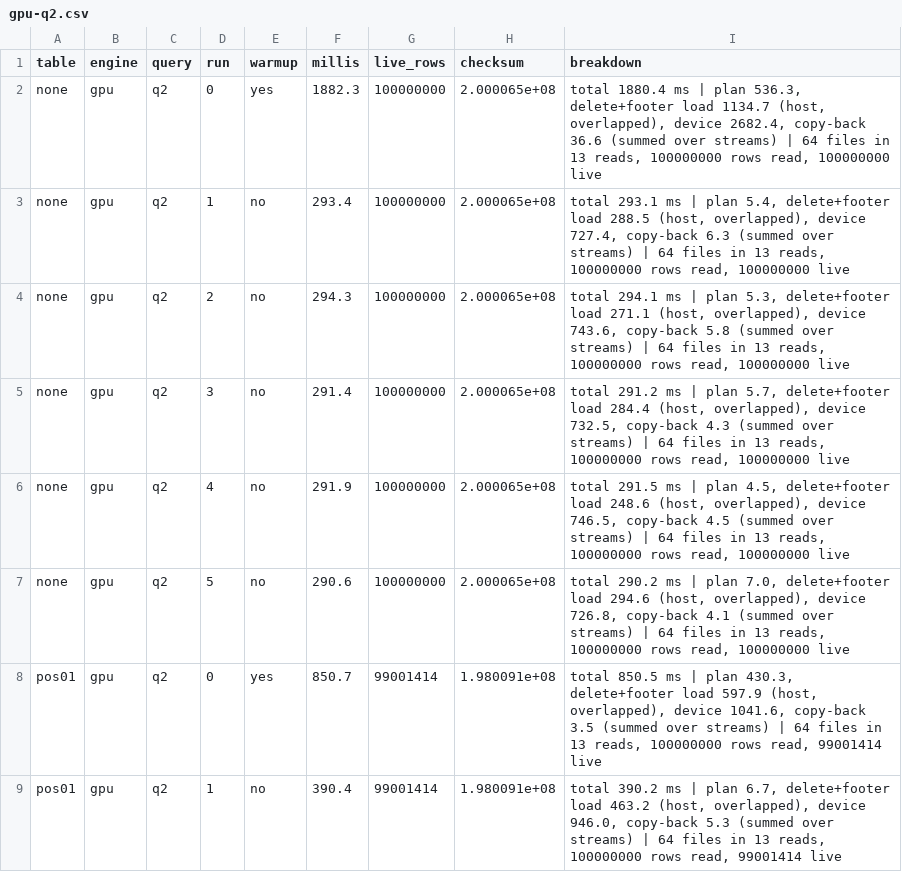
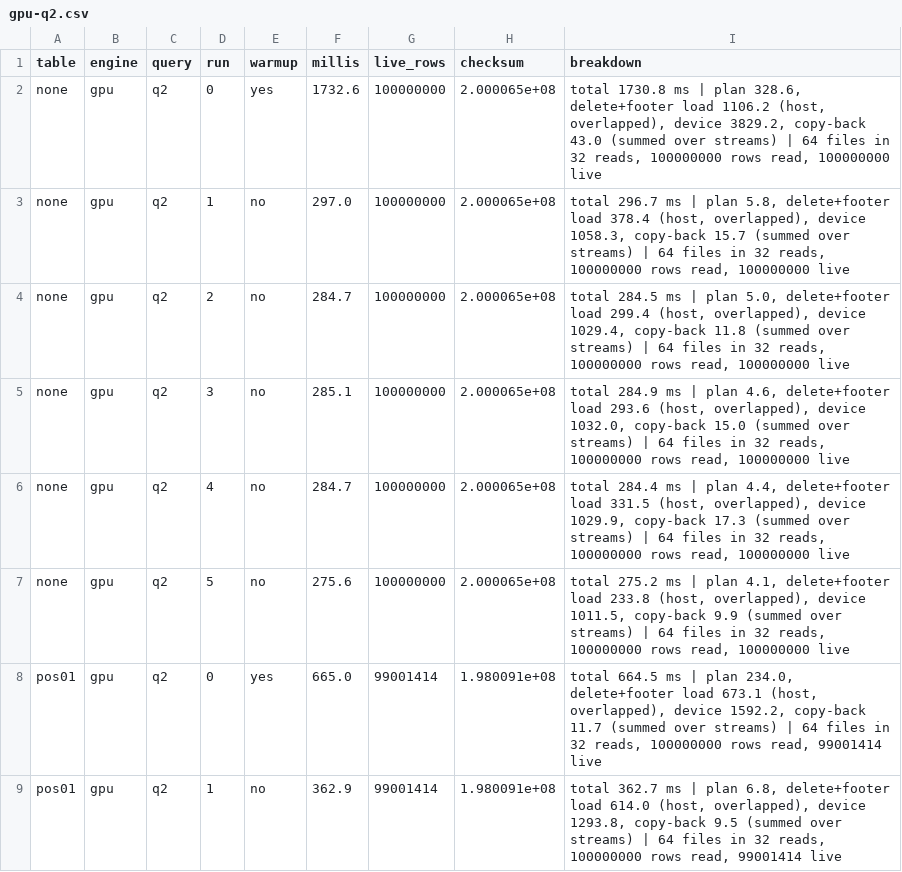
Before and after one commit to beestream-ai/jitIceberg, a CSV file: tornadovm/results/gpu-q2.csv, drawn as a sheet; only a part is shown; the diff covers the shown part only.

```diff
--- a/tornadovm/results/gpu-q2.csv
+++ b/tornadovm/results/gpu-q2.csv
@@ -1,9 +1,9 @@
 table,engine,query,run,warmup,millis,live_rows,checksum,breakdown
-none,gpu,q2,0,yes,1882.3,100000000,2.000065e+08,"total 1880.4 ms | plan 536.3, delete+footer load 1134.7 (host, overlapped), device 2682.4, copy-back 36.6 (summed over streams) | 64 files in 13 reads, 100000000 rows read, 100000000 live"
-none,gpu,q2,1,no,293.4,100000000,2.000065e+08,"total 293.1 ms | plan 5.4, delete+footer load 288.5 (host, overlapped), device 727.4, copy-back 6.3 (summed over streams) | 64 files in 13 reads, 100000000 rows read, 100000000 live"
-none,gpu,q2,2,no,294.3,100000000,2.000065e+08,"total 294.1 ms | plan 5.3, delete+footer load 271.1 (host, overlapped), device 743.6, copy-back 5.8 (summed over streams) | 64 files in 13 reads, 100000000 rows read, 100000000 live"
-none,gpu,q2,3,no,291.4,100000000,2.000065e+08,"total 291.2 ms | plan 5.7, delete+footer load 284.4 (host, overlapped), device 732.5, copy-back 4.3 (summed over streams) | 64 files in 13 reads, 100000000 rows read, 100000000 live"
-none,gpu,q2,4,no,291.9,100000000,2.000065e+08,"total 291.5 ms | plan 4.5, delete+footer load 248.6 (host, overlapped), device 746.5, copy-back 4.5 (summed over streams) | 64 files in 13 reads, 100000000 rows read, 100000000 live"
-none,gpu,q2,5,no,290.6,100000000,2.000065e+08,"total 290.2 ms | plan 7.0, delete+footer load 294.6 (host, overlapped), device 726.8, copy-back 4.1 (summed over streams) | 64 files in 13 reads, 100000000 rows read, 100000000 live"
-pos01,gpu,q2,0,yes,850.7,99001414,1.980091e+08,"total 850.5 ms | plan 430.3, delete+footer load 597.9 (host, overlapped), device 1041.6, copy-back 3.5 (summed over streams) | 64 files in 13 reads, 100000000 rows read, 99001414 live"
-pos01,gpu,q2,1,no,390.4,99001414,1.980091e+08,"total 390.2 ms | plan 6.7, delete+footer load 463.2 (host, overlapped), device 946.0, copy-back 5.3 (summed over streams) | 64 files in 13 reads, 100000000 rows read, 99001414 live"
+none,gpu,q2,0,yes,1732.6,100000000,2.000065e+08,"total 1730.8 ms | plan 328.6, delete+footer load 1106.2 (host, overlapped), device 3829.2, copy-back 43.0 (summed over streams) | 64 files in 32 reads, 100000000 rows read, 100000000 live"
+none,gpu,q2,1,no,297.0,100000000,2.000065e+08,"total 296.7 ms | plan 5.8, delete+footer load 378.4 (host, overlapped), device 1058.3, copy-back 15.7 (summed over streams) | 64 files in 32 reads, 100000000 rows read, 100000000 live"
+none,gpu,q2,2,no,284.7,100000000,2.000065e+08,"total 284.5 ms | plan 5.0, delete+footer load 299.4 (host, overlapped), device 1029.4, copy-back 11.8 (summed over streams) | 64 files in 32 reads, 100000000 rows read, 100000000 live"
+none,gpu,q2,3,no,285.1,100000000,2.000065e+08,"total 284.9 ms | plan 4.6, delete+footer load 293.6 (host, overlapped), device 1032.0, copy-back 15.0 (summed over streams) | 64 files in 32 reads, 100000000 rows read, 100000000 live"
+none,gpu,q2,4,no,284.7,100000000,2.000065e+08,"total 284.4 ms | plan 4.4, delete+footer load 331.5 (host, overlapped), device 1029.9, copy-back 17.3 (summed over streams) | 64 files in 32 reads, 100000000 rows read, 100000000 live"
+none,gpu,q2,5,no,275.6,100000000,2.000065e+08,"total 275.2 ms | plan 4.1, delete+footer load 233.8 (host, overlapped), device 1011.5, copy-back 9.9 (summed over streams) | 64 files in 32 reads, 100000000 rows read, 100000000 live"
+pos01,gpu,q2,0,yes,665.0,99001414,1.980091e+08,"total 664.5 ms | plan 234.0, delete+footer load 673.1 (host, overlapped), device 1592.2, copy-back 11.7 (summed over streams) | 64 files in 32 reads, 100000000 rows read, 99001414 live"
+pos01,gpu,q2,1,no,362.9,99001414,1.980091e+08,"total 362.7 ms | plan 6.8, delete+footer load 614.0 (host, overlapped), device 1293.8, copy-back 9.5 (summed over streams) | 64 files in 32 reads, 100000000 rows read, 99001414 live"
```
Also changed, not shown: 92 edited cells elsewhere in this file, tornadovm/results/cpu-q2.csv, tornadovm/results/gpu-q1.csv, 20 other files.
